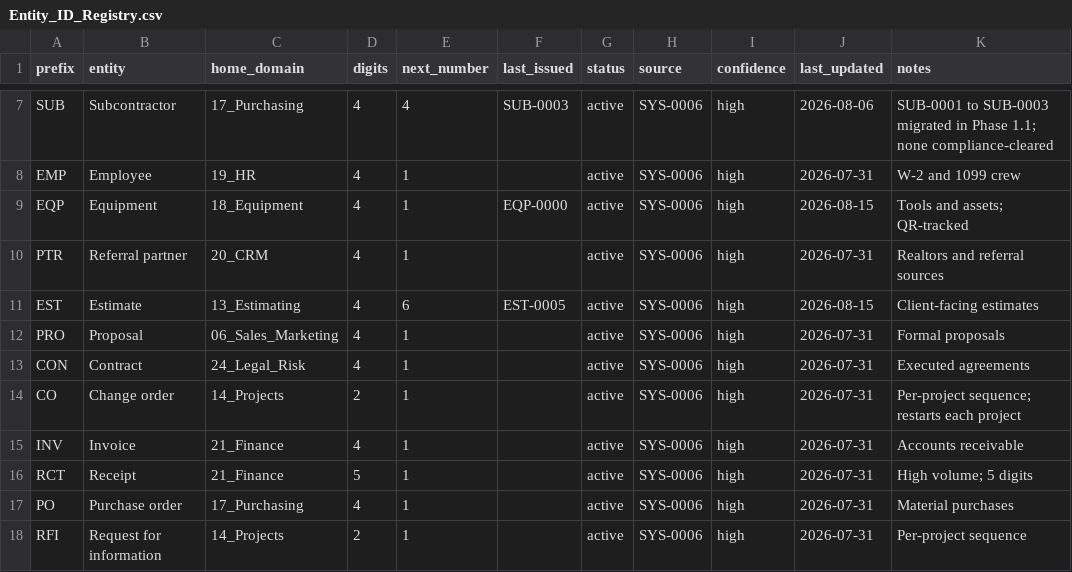
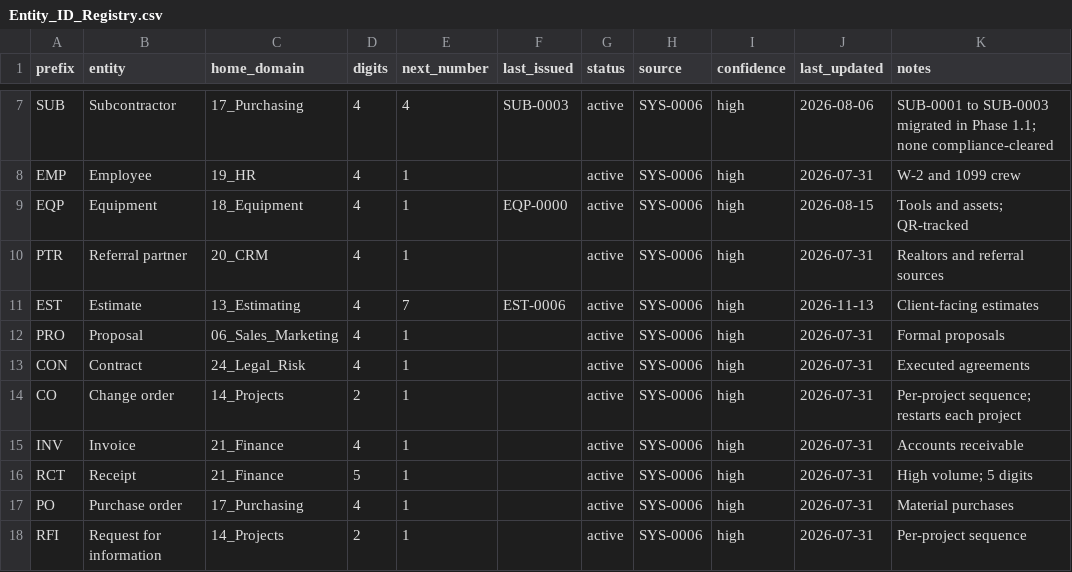
Before and after one commit to jjfishbeck44/fishbeck-estimator, a CSV file: Fishbeck_AI_OS/_Registry/Entity_ID_Registry.csv, drawn as a sheet; only a part is shown, gaps mark what is left out.

```diff
--- a/Fishbeck_AI_OS/_Registry/Entity_ID_Registry.csv
+++ b/Fishbeck_AI_OS/_Registry/Entity_ID_Registry.csv
@@ -10,3 +10,3 @@ EQP,Equipment,18_Equipment,4,1,EQP-0000,active,SYS-0006,high,2026-08-15,Tools an
 PTR,Referral partner,20_CRM,4,1,,active,SYS-0006,high,2026-07-31,Realtors and referral sources
-EST,Estimate,13_Estimating,4,6,EST-0005,active,SYS-0006,high,2026-08-15,Client-facing estimates
+EST,Estimate,13_Estimating,4,7,EST-0006,active,SYS-0006,high,2026-11-13,Client-facing estimates
 PRO,Proposal,06_Sales_Marketing,4,1,,active,SYS-0006,high,2026-07-31,Formal proposals
```
Also changed, not shown: Fishbeck_AI_OS/_Registry/Document_Registry.csv, 1 other file.
